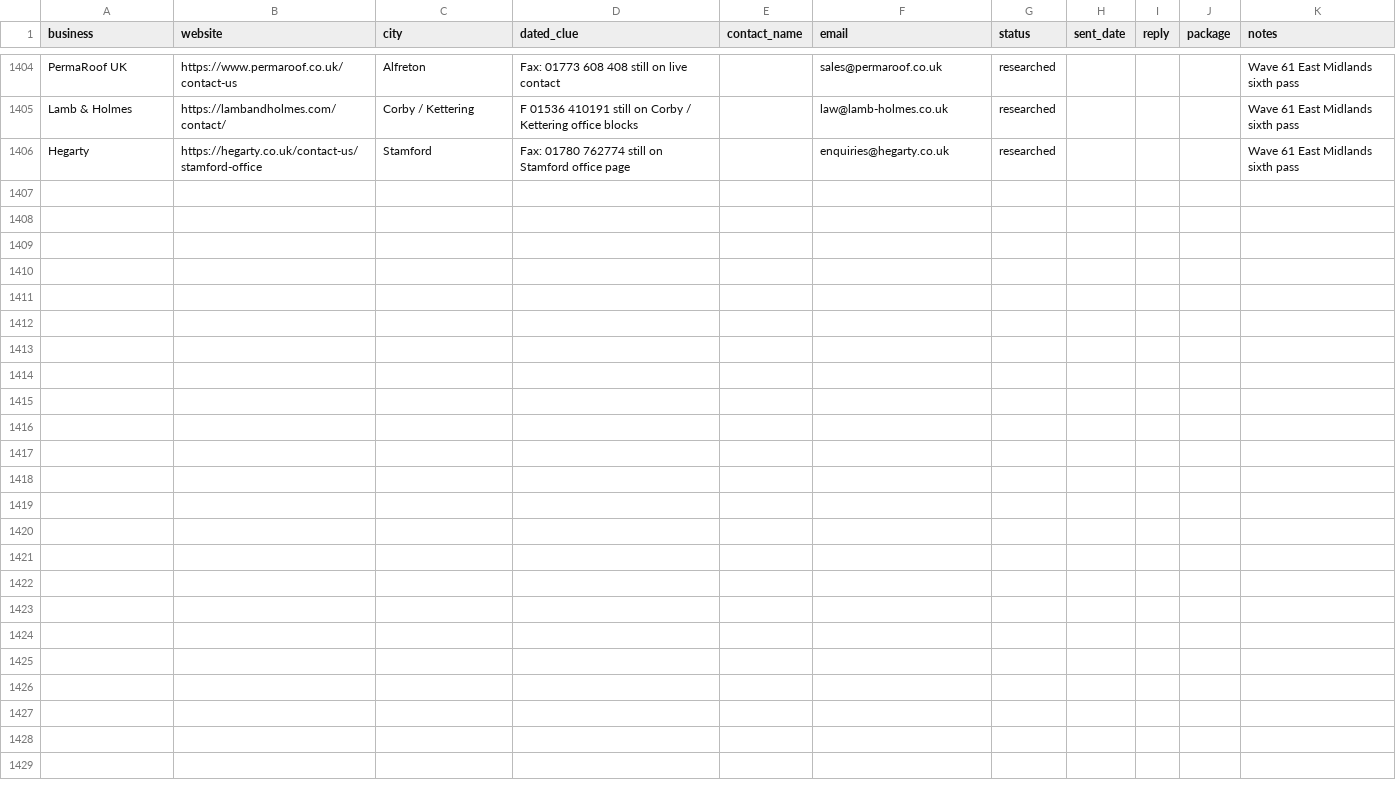
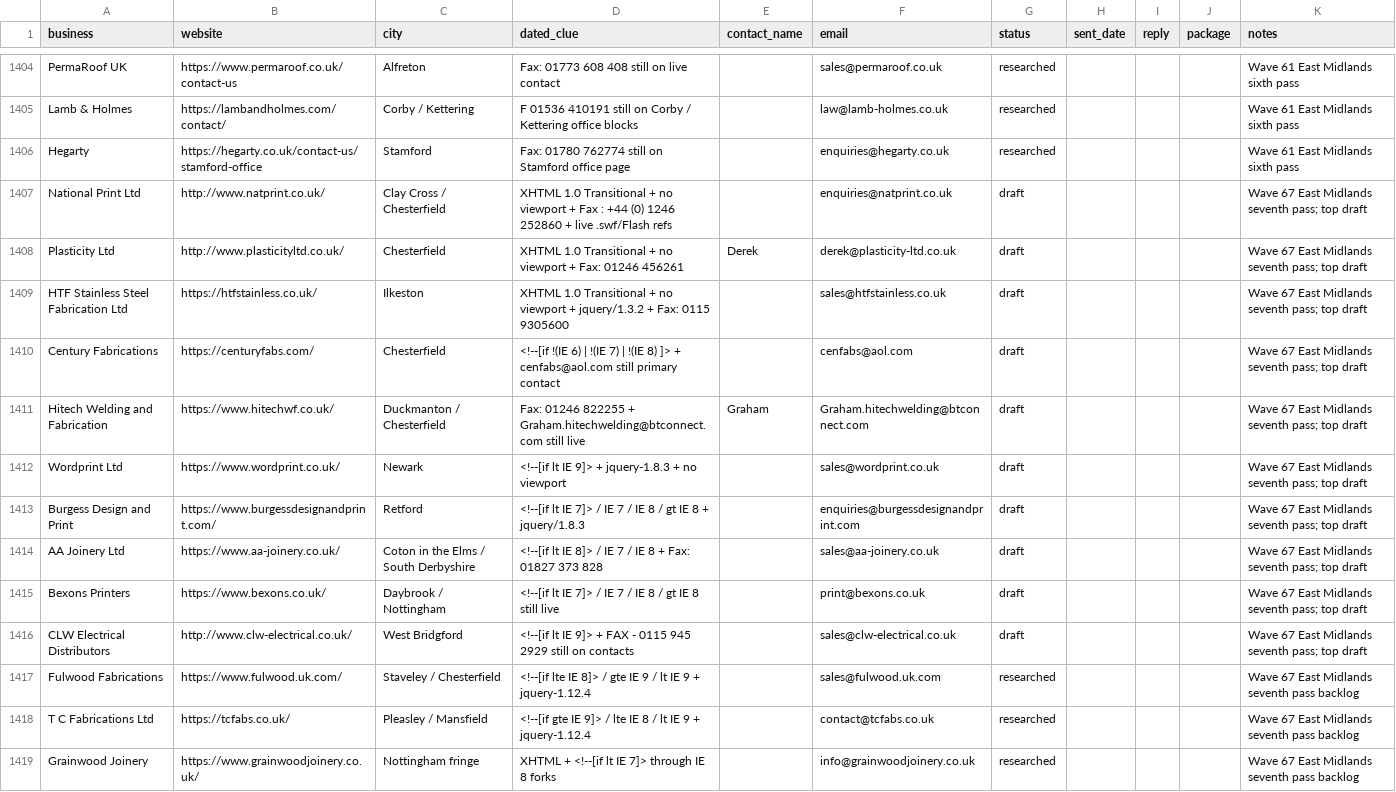
Before and after one commit to menacesahota/roguemodern, a CSV file: outreach/prospects.csv, drawn as a sheet; only a part is shown, gaps mark what is left out; the diff covers the shown part only; the diff names each change by its address in the sheet, - before the commit and + after, or states it on an @@ line.

```diff
--- a/outreach/prospects.csv
+++ b/outreach/prospects.csv
+row 1407: National Print Ltd | http://www.natprint.co.uk/ | Clay Cross / Chesterfield | XHTML 1.0 Transitional + no viewport + Fax : +44 (0) 1246 252860 + live .swf/Flash refs |  | enquiries@natprint.co.uk | draft |  |  |  | Wave 67 East Midlands seventh pass; top draft
+row 1408: Plasticity Ltd | http://www.plasticityltd.co.uk/ | Chesterfield | XHTML 1.0 Transitional + no viewport + Fax: 01246 456261 | Derek | derek@plasticity-ltd.co.uk | draft |  |  |  | Wave 67 East Midlands seventh pass; top draft
+row 1409: HTF Stainless Steel Fabrication Ltd | https://htfstainless.co.uk/ | Ilkeston | XHTML 1.0 Transitional + no viewport + jquery/1.3.2 + Fax: 0115 9305600 |  | sales@htfstainless.co.uk | draft |  |  |  | Wave 67 East Midlands seventh pass; top draft
+row 1410: Century Fabrications | https://centuryfabs.com/ | Chesterfield | <!--[if !(IE 6) | !(IE 7) | !(IE 8) ]> + cenfabs@aol.com still primary contact |  | cenfabs@aol.com | draft |  |  |  | Wave 67 East Midlands seventh pass; top draft
+row 1411: Hitech Welding and Fabrication | https://www.hitechwf.co.uk/ | Duckmanton / Chesterfield | Fax: 01246 822255 + Graham.hitechwelding@btconnect.com still live | Graham | Graham.hitechwelding@btconnect.com | draft |  |  |  | Wave 67 East Midlands seventh pass; top draft
+row 1412: Wordprint Ltd | https://www.wordprint.co.uk/ | Newark | <!--[if lt IE 9]> + jquery-1.8.3 + no viewport |  | sales@wordprint.co.uk | draft |  |  |  | Wave 67 East Midlands seventh pass; top draft
+row 1413: Burgess Design and Print | https://www.burgessdesignandprint.com/ | Retford | <!--[if lt IE 7]> / IE 7 / IE 8 / gt IE 8 + jquery/1.8.3 |  | enquiries@burgessdesignandprint.com | draft |  |  |  | Wave 67 East Midlands seventh pass; top draft
+row 1414: AA Joinery Ltd | https://www.aa-joinery.co.uk/ | Coton in the Elms / South Derbyshire | <!--[if lt IE 8]> / IE 7 / IE 8 + Fax: 01827 373 828 |  | sales@aa-joinery.co.uk | draft |  |  |  | Wave 67 East Midlands seventh pass; top draft
+row 1415: Bexons Printers | https://www.bexons.co.uk/ | Daybrook / Nottingham | <!--[if lt IE 7]> / IE 7 / IE 8 / gt IE 8 still live |  | print@bexons.co.uk | draft |  |  |  | Wave 67 East Midlands seventh pass; top draft
+row 1416: CLW Electrical Distributors | http://www.clw-electrical.co.uk/ | West Bridgford | <!--[if lt IE 9]> + FAX - 0115 945 2929 still on contacts |  | sales@clw-electrical.co.uk | draft |  |  |  | Wave 67 East Midlands seventh pass; top draft
+row 1417: Fulwood Fabrications | https://www.fulwood.uk.com/ | Staveley / Chesterfield | <!--[if lte IE 8]> / gte IE 9 / lt IE 9 + jquery-1.12.4 |  | sales@fulwood.uk.com | researched |  |  |  | Wave 67 East Midlands seventh pass backlog
+row 1418: T C Fabrications Ltd | https://tcfabs.co.uk/ | Pleasley / Mansfield | <!--[if gte IE 9]> / lte IE 8 / lt IE 9 + jquery-1.12.4 |  | contact@tcfabs.co.uk | researched |  |  |  | Wave 67 East Midlands seventh pass backlog
+row 1419: Grainwood Joinery | https://www.grainwoodjoinery.co.uk/ | Nottingham fringe | XHTML + <!--[if lt IE 7]> through IE 8 forks |  | info@grainwoodjoinery.co.uk | researched |  |  |  | Wave 67 East Midlands seventh pass backlog
```
Also changed, not shown: 12 added rows elsewhere in this file, 2 other files.
